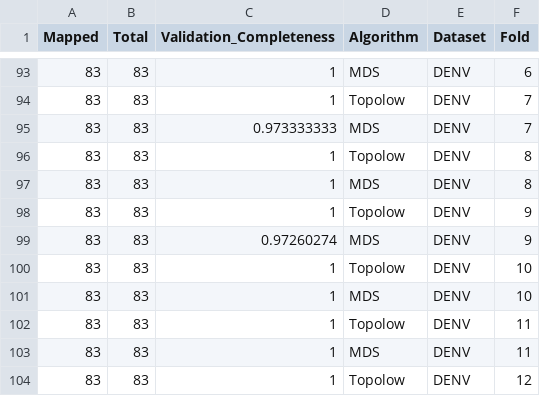
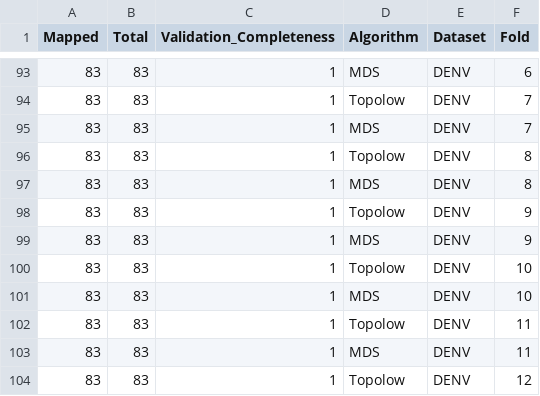
Before and after one commit to omid-arhami/topolow, a CSV file: inst/examples/comparison_results/Completeness_df_loop.csv, drawn as a sheet; only a part is shown, gaps mark what is left out; the diff covers the shown part only.

```diff
--- a/inst/examples/comparison_results/Completeness_df_loop.csv
+++ b/inst/examples/comparison_results/Completeness_df_loop.csv
@@ -95 +95 @@ Mapped,Total,Validation_Completeness,Algorithm,Dataset,Fold
-83,83,0.973333333,MDS,DENV,7
+83,83,1,"MDS","DENV",7
@@ -99 +99 @@ Mapped,Total,Validation_Completeness,Algorithm,Dataset,Fold
-83,83,0.97260274,MDS,DENV,9
+83,83,1,"MDS","DENV",9
```
Also changed, not shown: 33 edited cells elsewhere in this file, inst/examples/H3N2_RACMACS_coords.csv, inst/examples/HIV_RACMACS_coords.csv, 53 other files.
